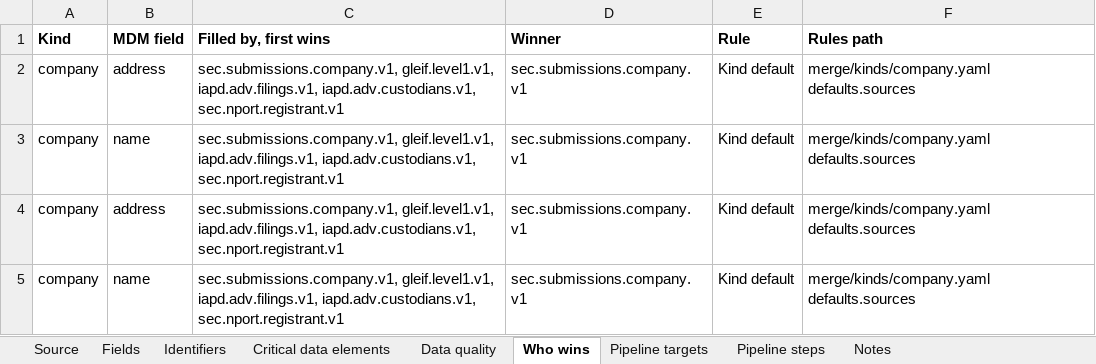
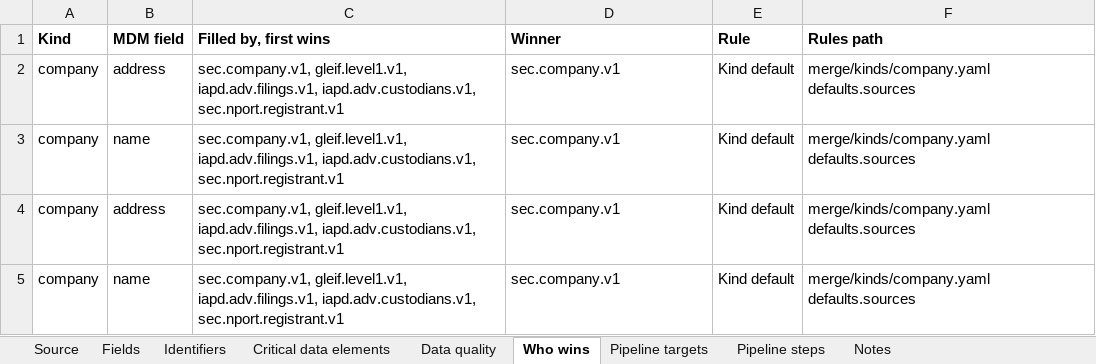
Before and after one commit to paulananth/edgartools-platform, an Excel workbook: rules/sources/iapd.adv/MAPPING.xlsx, sheet Who wins, drawn as a sheet; values as stored, in another font and other column widths than the file's, no borders; the diff names each change by its address in the sheet, - before the commit and + after, or states it on an @@ line.

Commit message:
Refresh SEC Company Mapping Documents

```diff
--- a/rules/sources/iapd.adv/MAPPING.xlsx (sheet Who wins)
+++ b/rules/sources/iapd.adv/MAPPING.xlsx (sheet Who wins)
-C2:C5 (Filled by, first wins): sec.submissions.company.v1, gleif.level1.v1, iapd.adv.filings.v1,…
+C2:C5 (Filled by, first wins): sec.company.v1, gleif.level1.v1, iapd.adv.filings.v1,…
-D2:D5 (Winner): sec.submissions.company.v1
+D2:D5 (Winner): sec.company.v1
```
Also changed, not shown: rules/merge/kinds/company.xlsx, rules/sources/sec.nport.registrant/MAPPING.xlsx, 4 other files.
